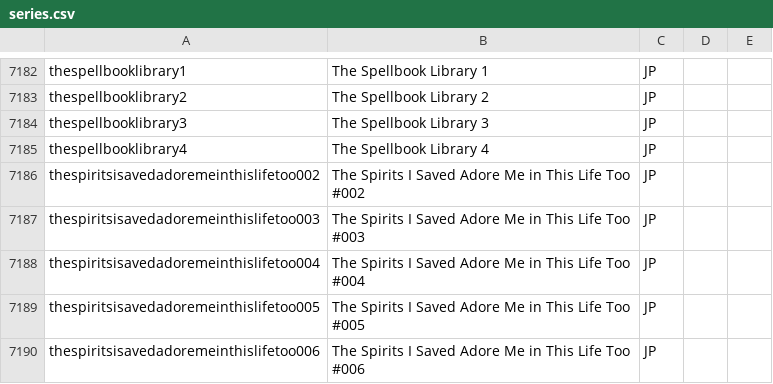
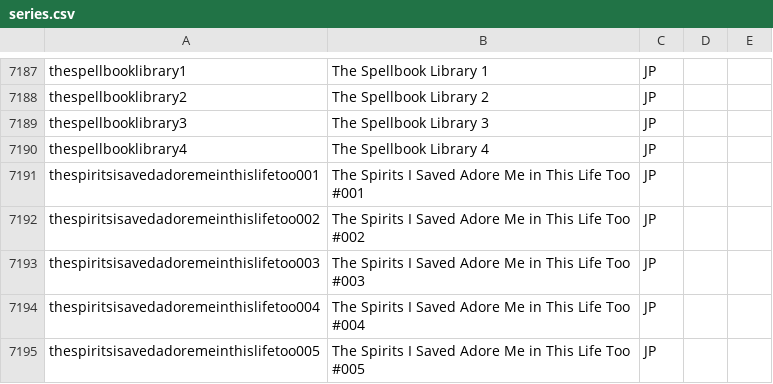
Before and after one commit to mangarelease/mangarelease.github.io, a CSV file: series.csv, drawn as a sheet; only a part is shown, gaps mark what is left out; the shorter side is filled out with more unchanged rows; the diff covers the shown part only.

```diff
--- a/series.csv
+++ b/series.csv
@@ -7185,2 +7190,3 @@ thespellbooklibrary3,The Spellbook Library 3,JP,,
 thespellbooklibrary4,The Spellbook Library 4,JP,,
+thespiritsisavedadoremeinthislifetoo001,The Spirits I Saved Adore Me in This Life Too #001,JP,,
 thespiritsisavedadoremeinthislifetoo002,The Spirits I Saved Adore Me in This Life Too #002,JP,,
```
Also changed, not shown: 5 added rows elsewhere in this file, yen_press.csv, 1 other file.
